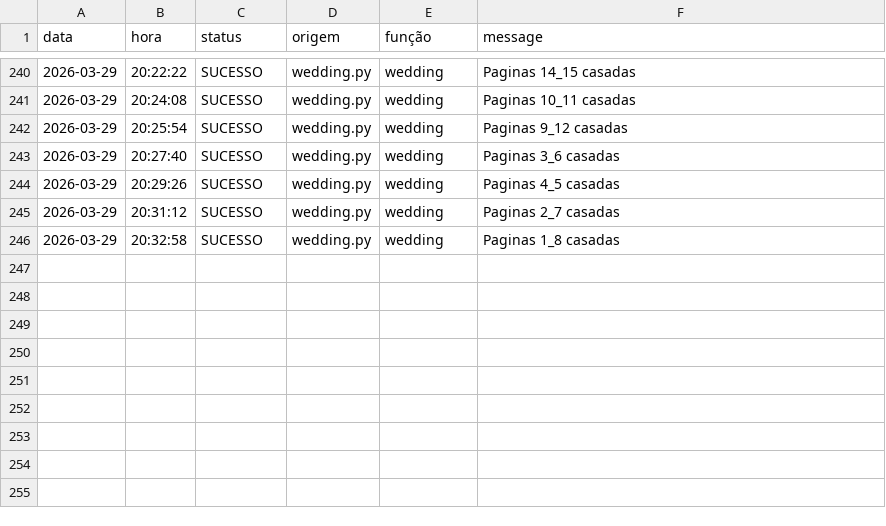
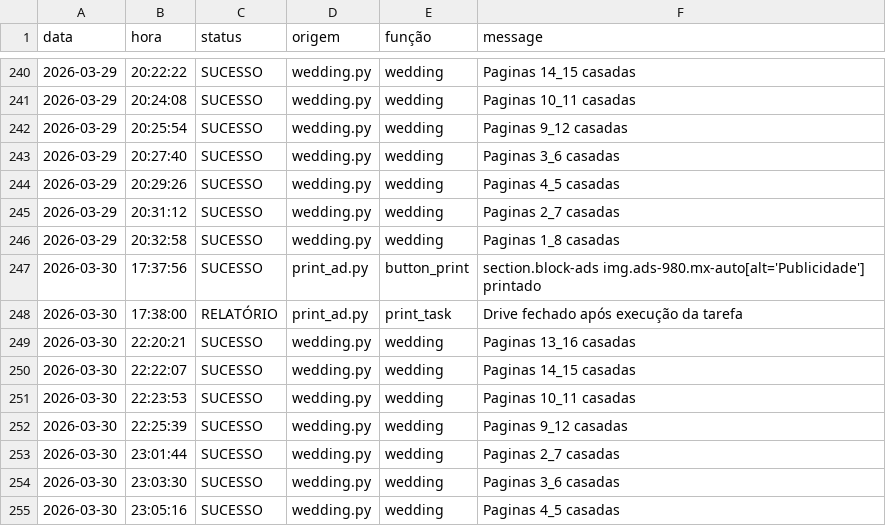
Before and after one commit to Krat-s/o_hoje_files, a CSV file: Global/Logs/All_in_one.csv, drawn as a sheet; only a part is shown, gaps mark what is left out; the diff names each change by its address in the sheet, - before the commit and + after, or states it on an @@ line.

```diff
--- a/Global/Logs/All_in_one.csv
+++ b/Global/Logs/All_in_one.csv
+row 247: 2026-03-30 | 17:37:56 | SUCESSO | print_ad.py | button_print | section.block-ads img.ads-980.mx-auto[alt='Publicidade'] printado
+row 248: 2026-03-30 | 17:38:00 | RELATÓRIO | print_ad.py | print_task | Drive fechado após execução da tarefa
+row 249: 2026-03-30 | 22:20:21 | SUCESSO | wedding.py | wedding | Paginas 13_16 casadas
+row 250: 2026-03-30 | 22:22:07 | SUCESSO | wedding.py | wedding | Paginas 14_15 casadas
+row 251: 2026-03-30 | 22:23:53 | SUCESSO | wedding.py | wedding | Paginas 10_11 casadas
+row 252: 2026-03-30 | 22:25:39 | SUCESSO | wedding.py | wedding | Paginas 9_12 casadas
+row 253: 2026-03-30 | 23:01:44 | SUCESSO | wedding.py | wedding | Paginas 2_7 casadas
+row 254: 2026-03-30 | 23:03:30 | SUCESSO | wedding.py | wedding | Paginas 3_6 casadas
+row 255: 2026-03-30 | 23:05:16 | SUCESSO | wedding.py | wedding | Paginas 4_5 casadas
```
Also changed, not shown: Global/Logs/Wedding.csv, Global/Logs/edition_info.csv, 3 other files.
